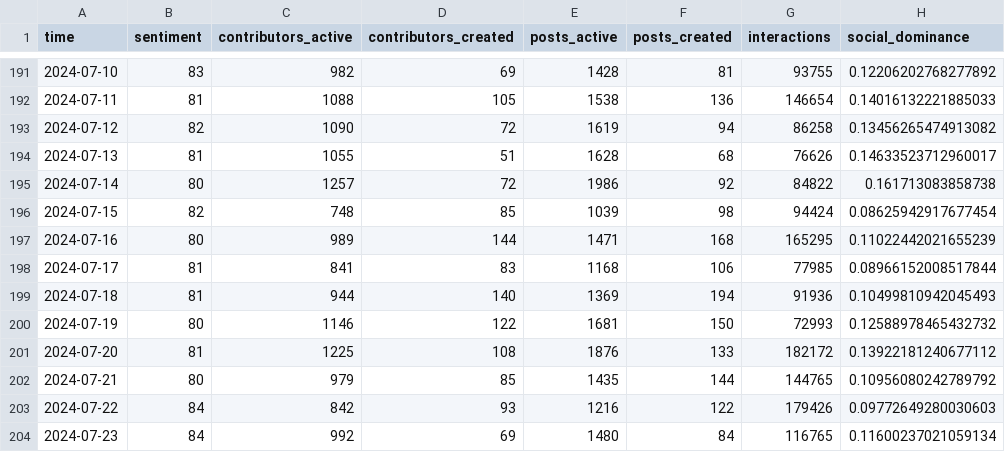
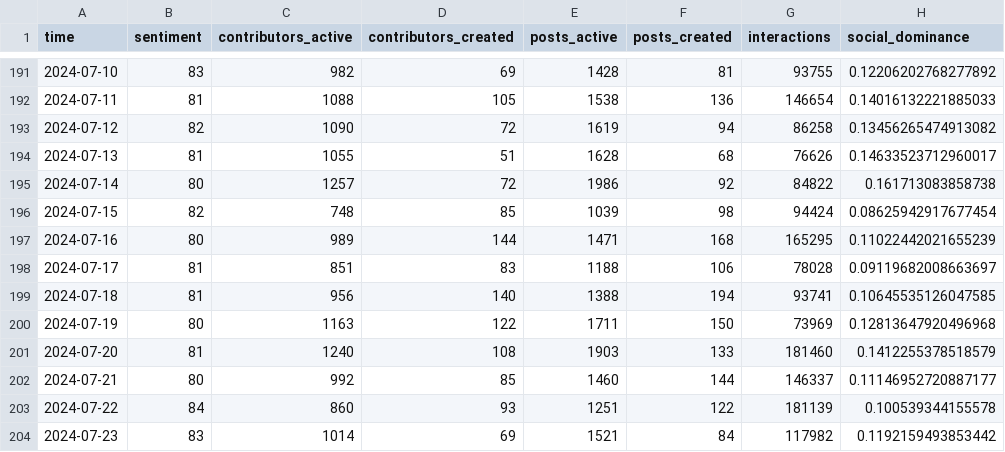
Before and after one commit to Rin-0xTohsaka/Spice-Melange, a CSV file: data/market_time_series.csv, drawn as a sheet; only a part is shown, gaps mark what is left out; the diff covers the shown part only; the diff names each change by its address in the sheet, - before the commit and + after, or states it on an @@ line.

```diff
--- a/data/market_time_series.csv
+++ b/data/market_time_series.csv
-C198 (contributors_active): 841
+C198 (contributors_active): 851
-E198 (posts_active): 1168
+E198 (posts_active): 1188
-G198 (interactions): 77985
+G198 (interactions): 78028
-H198 (social_dominance): 0.08966152008517844
+H198 (social_dominance): 0.09119682008663697
-C199 (contributors_active): 944
+C199 (contributors_active): 956
-E199 (posts_active): 1369
+E199 (posts_active): 1388
-G199 (interactions): 91936
+G199 (interactions): 93741
-H199 (social_dominance): 0.10499810942045493
+H199 (social_dominance): 0.10645535126047585
-C200 (contributors_active): 1146
+C200 (contributors_active): 1163
-E200 (posts_active): 1681
+E200 (posts_active): 1711
-G200 (interactions): 72993
+G200 (interactions): 73969
-H200 (social_dominance): 0.12588978465432732
+H200 (social_dominance): 0.12813647920496968
-C201 (contributors_active): 1225
+C201 (contributors_active): 1240
-E201 (posts_active): 1876
+E201 (posts_active): 1903
-G201 (interactions): 182172
+G201 (interactions): 181460
-H201 (social_dominance): 0.13922181240677112
+H201 (social_dominance): 0.1412255378518579
-C202 (contributors_active): 979
+C202 (contributors_active): 992
-E202 (posts_active): 1435
+E202 (posts_active): 1460
-G202 (interactions): 144765
+G202 (interactions): 146337
-H202 (social_dominance): 0.10956080242789792
+H202 (social_dominance): 0.11146952720887177
-C203 (contributors_active): 842
+C203 (contributors_active): 860
-E203 (posts_active): 1216
+E203 (posts_active): 1251
-G203 (interactions): 179426
+G203 (interactions): 181139
-H203 (social_dominance): 0.09772649280030603
+H203 (social_dominance): 0.100539344155578
-B204 (sentiment): 84
+B204 (sentiment): 83
-C204 (contributors_active): 992
+C204 (contributors_active): 1014
-E204 (posts_active): 1480
+E204 (posts_active): 1521
-G204 (interactions): 116765
+G204 (interactions): 117982
-H204 (social_dominance): 0.11600237021059134
+H204 (social_dominance): 0.1192159493853442
```
Also changed, not shown: 4 added rows and 59 edited cells elsewhere in this file, data/pools_data.csv, data/top_creators.csv, 29 other files.
